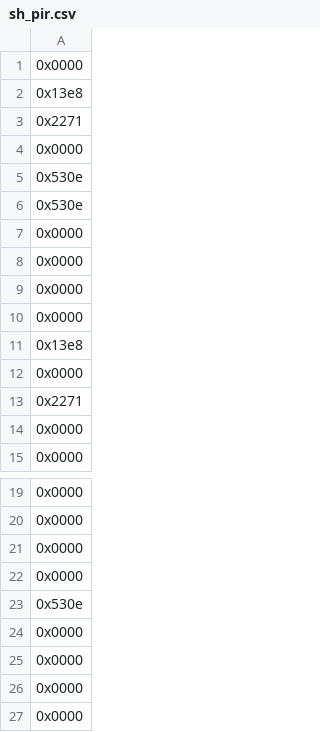
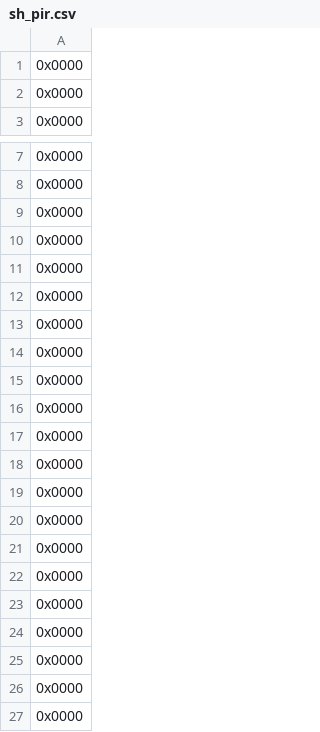
Before and after one commit to li-tianqi/Qos-Configuration-Tool, a CSV file: data/sh_pir.csv, drawn as a sheet; only a part is shown, gaps mark what is left out.

```diff
--- a/data/sh_pir.csv
+++ b/data/sh_pir.csv
@@ -1,14 +1,2 @@
 0x0000
-0x13e8
-0x2271
-0x0000
-0x530e
-0x530e
-0x0000
-0x0000
-0x0000
-0x0000
-0x13e8
-0x0000
-0x2271
 0x0000
@@ -22,3 +10,15 @@
 0x0000
-0x530e
+0x0000
+0x0000
+0x0000
+0x0000
+0x0000
+0x0000
+0x0000
+0x0000
+0x0000
+0x0000
+0x0000
+0x0000
+0x0000
 0x0000
```
Also changed, not shown: 33 other files.
